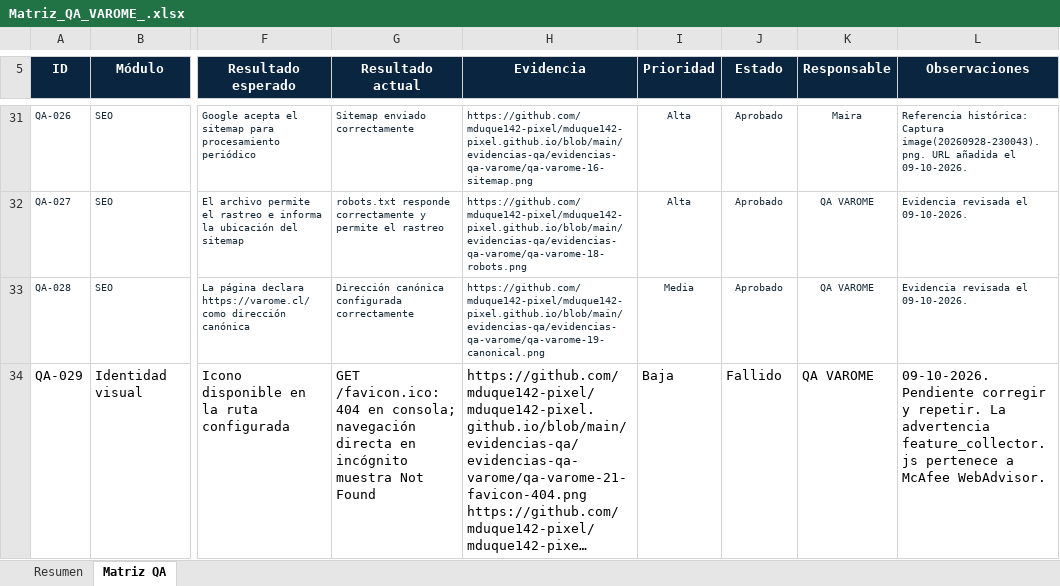
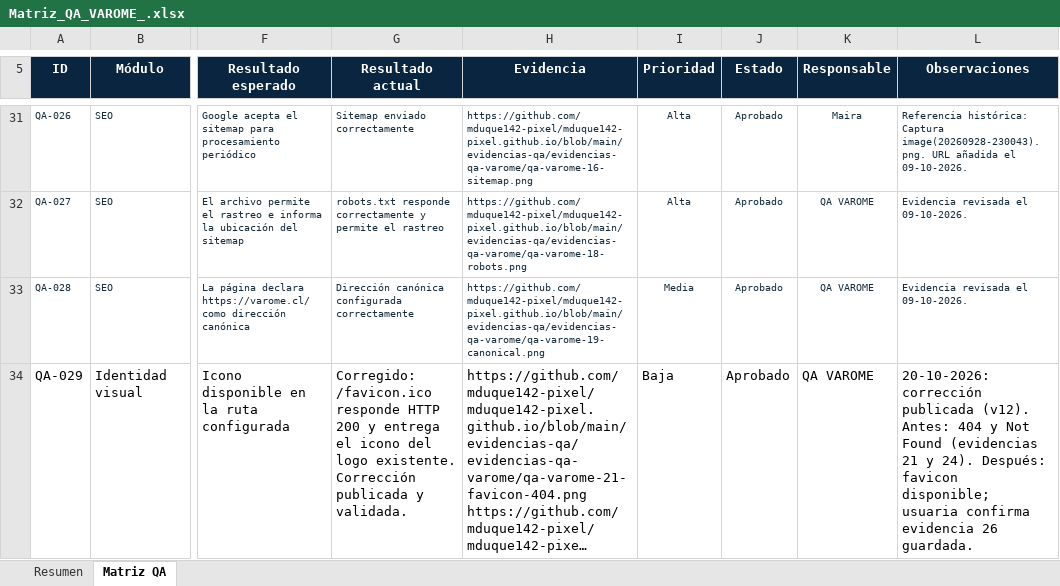
Before and after one commit to mduque142-pixel/mduque142-pixel.github.io, an Excel workbook: Matriz_QA_VAROME_.xlsx, sheet Matriz QA, drawn as a sheet; only a part is shown, gaps mark what is left out; long unchanged cells end in …; values as stored, in another font and other column widths than the file's, no borders; conditional formats not drawn; the diff covers the shown part only; the diff names each change by its address in the sheet, - before the commit and + after, or states it on an @@ line.

Commit message:
Actualizar matriz QA VAROME: favicon y Región aprobados

```diff
--- a/Matriz_QA_VAROME_.xlsx (sheet Matriz QA)
+++ b/Matriz_QA_VAROME_.xlsx (sheet Matriz QA)
-G34 (Resultado actual): GET /favicon.ico: 404 en consola; navegación directa en incógnito muestra Not Found
+G34 (Resultado actual): Corregido: /favicon.ico responde HTTP 200 y entrega el icono del logo existente. Corrección publicada y validada.
-J34 (Estado): Fallido
+J34 (Estado): Aprobado
-L34 (Observaciones): 09-10-2026. Pendiente corregir y repetir. La advertencia feature_collector.js pertenece a McAfee WebAdvisor.
+L34 (Observaciones): 20-10-2026: corrección publicada (v12). Antes: 404 y Not Found (evidencias 21 y 24). Después: favicon disponible; usuaria confirma evidencia 26 guardada.
```
Also changed, not shown: 4 edited cells elsewhere in this sheet, sheet Resumen.
